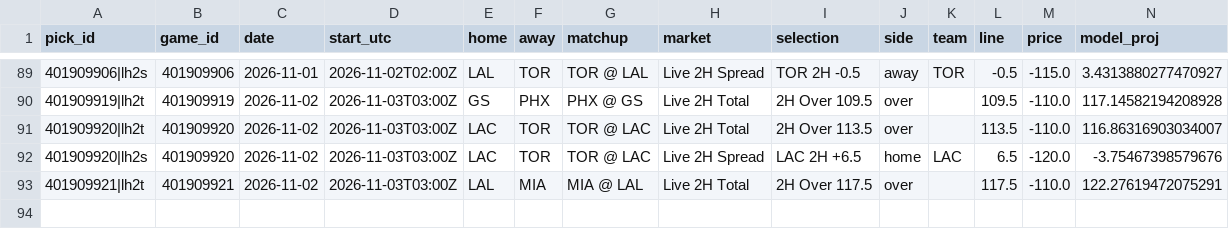
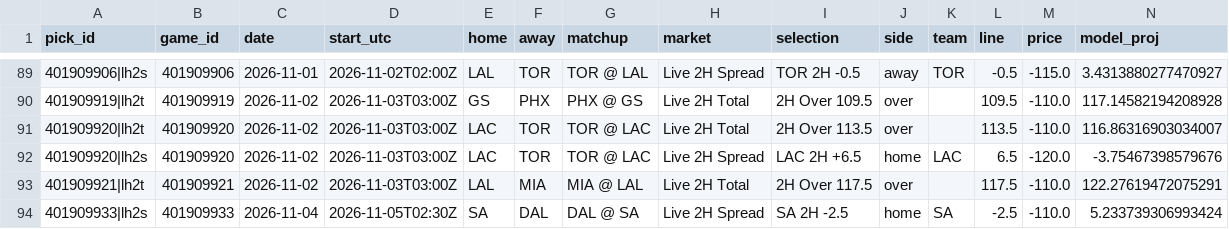
Before and after one commit to WallStreetQ/nba-model, a CSV file: model/live_picks.csv, drawn as a sheet; only a part is shown, gaps mark what is left out; rows hold the shown columns only; the diff names each change by its address in the sheet, - before the commit and + after, or states it on an @@ line.

```diff
--- a/model/live_picks.csv
+++ b/model/live_picks.csv
+row 94: 401909933|lh2s | 401909933 | 2026-11-04 | 2026-11-05T02:30Z | SA | DAL | DAL @ SA | Live 2H Spread | SA 2H -2.5 | home | SA | -2.5 | -110.0 | 5.233739306993424
```
Also changed, not shown: model/halftime_log.csv, 1 other file.
